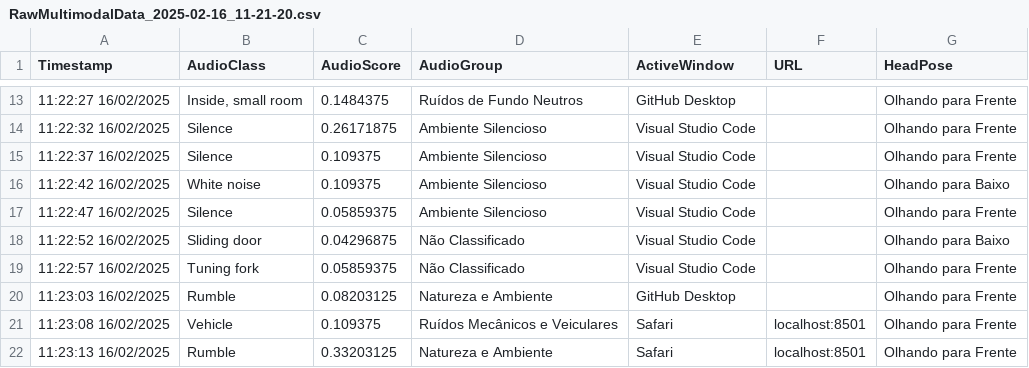
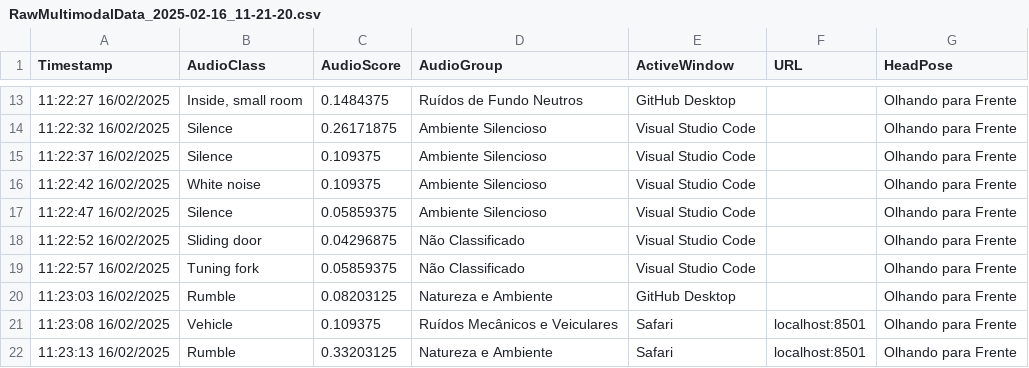
Before and after one commit to DAVINTLAB/AttentionVis-Dashboard, a CSV file: data/RawMultimodalData_2025-02-16_11-21-20.csv, drawn as a sheet; only a part is shown, gaps mark what is left out.

Commit message:
Update RawMultimodalData_2025-02-16_11-21-20.csv

```diff
--- a/data/RawMultimodalData_2025-02-16_11-21-20.csv
+++ b/data/RawMultimodalData_2025-02-16_11-21-20.csv
@@ -15,5 +15,5 @@ Timestamp,AudioClass,AudioScore,AudioGroup,ActiveWindow,URL,HeadPose
 11:22:37 16/02/2025,Silence,0.109375,Ambiente Silencioso,Visual Studio Code,,Olhando para Frente
-11:22:42 16/02/2025,White noise,0.109375,Ambiente Silencioso,Visual Studio Code,,Olhando para Baixo
+11:22:42 16/02/2025,White noise,0.109375,Ambiente Silencioso,Visual Studio Code,,Olhando para Frente
 11:22:47 16/02/2025,Silence,0.05859375,Ambiente Silencioso,Visual Studio Code,,Olhando para Frente
-11:22:52 16/02/2025,Sliding door,0.04296875,Não Classificado,Visual Studio Code,,Olhando para Baixo
+11:22:52 16/02/2025,Sliding door,0.04296875,Não Classificado,Visual Studio Code,,Olhando para Frente
 11:22:57 16/02/2025,Tuning fork,0.05859375,Não Classificado,Visual Studio Code,,Olhando para Frente
```
